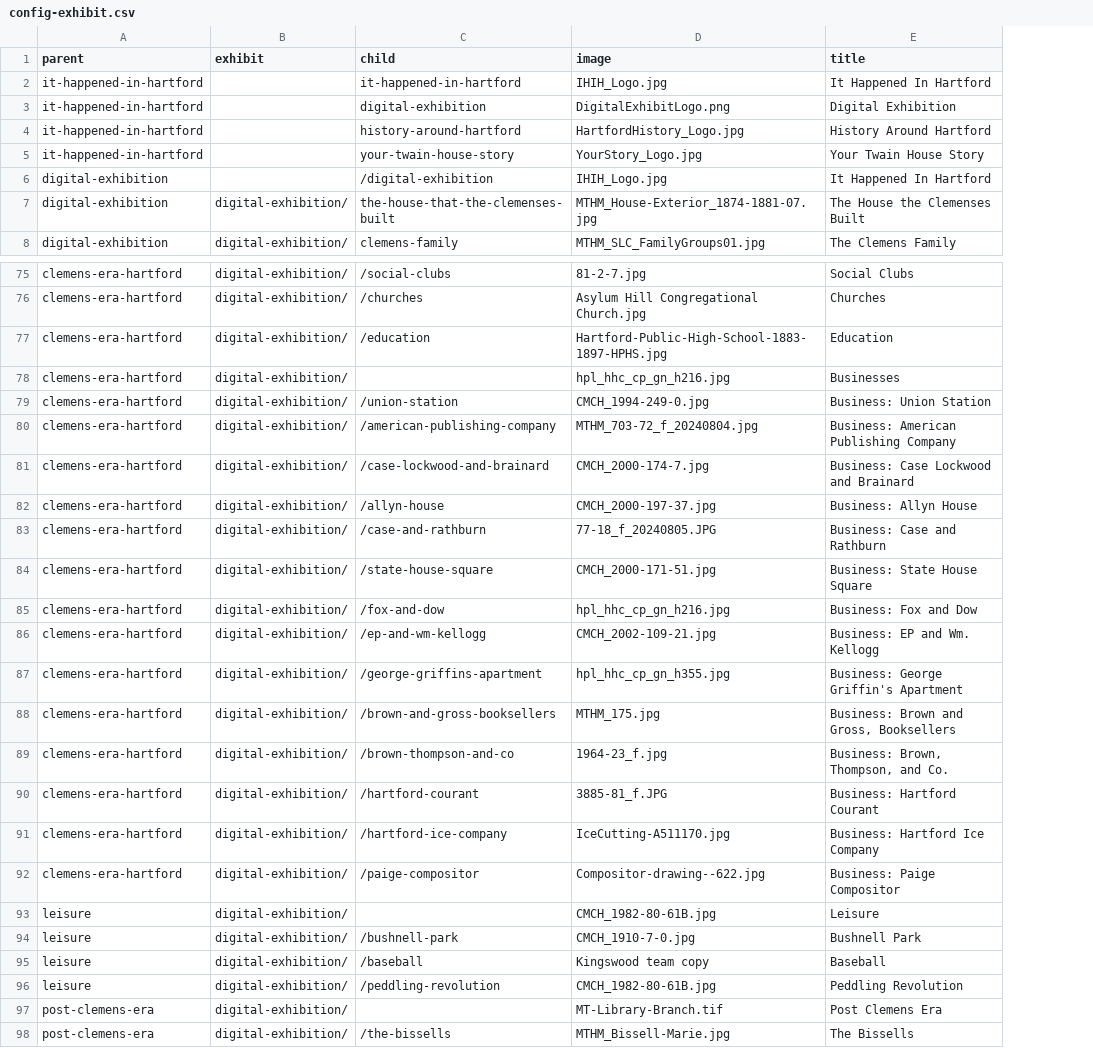
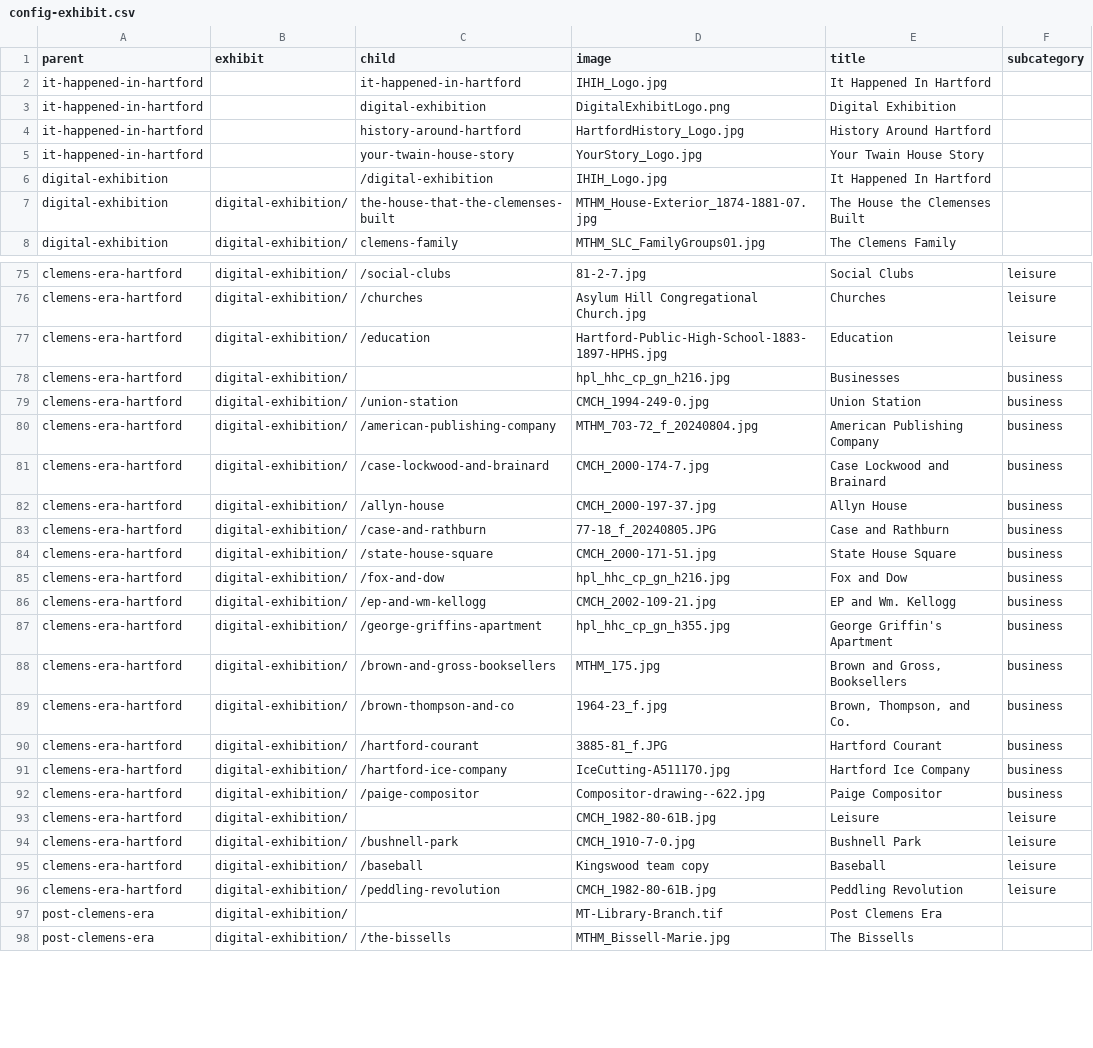
Before and after one commit to marktwainhm/ithappenedinhartford, a CSV file: _data/config-exhibit.csv, drawn as a sheet; only a part is shown, gaps mark what is left out; the diff names each change by its address in the sheet, - before the commit and + after, or states it on an @@ line.

```diff
--- a/_data/config-exhibit.csv
+++ b/_data/config-exhibit.csv
+column F (subcategory), rows 75-96: leisure | leisure | leisure | business | business | business | business | business | business | business | business | business | business | business | business | business | business | business | leisure | leisure | leisure | leisure
-E79 (title): Business: Union Station
+E79 (title): Union Station
-E80 (title): Business: American Publishing Company
+E80 (title): American Publishing Company
-E81 (title): Business: Case Lockwood and Brainard
+E81 (title): Case Lockwood and Brainard
-E82 (title): Business: Allyn House
+E82 (title): Allyn House
-E83 (title): Business: Case and Rathburn
+E83 (title): Case and Rathburn
-E84 (title): Business: State House Square
+E84 (title): State House Square
-E85 (title): Business: Fox and Dow
+E85 (title): Fox and Dow
-E86 (title): Business: EP and Wm. Kellogg
+E86 (title): EP and Wm. Kellogg
-E87 (title): Business: George Griffin's Apartment
+E87 (title): George Griffin's Apartment
-E88 (title): Business: Brown and Gross, Booksellers
+E88 (title): Brown and Gross, Booksellers
-E89 (title): Business: Brown, Thompson, and Co.
+E89 (title): Brown, Thompson, and Co.
-E90 (title): Business: Hartford Courant
+E90 (title): Hartford Courant
-E91 (title): Business: Hartford Ice Company
+E91 (title): Hartford Ice Company
-E92 (title): Business: Paige Compositor
+E92 (title): Paige Compositor
-A93:A96 (parent): leisure
+A93:A96 (parent): clemens-era-hartford
```
Also changed, not shown: 2 other files.
